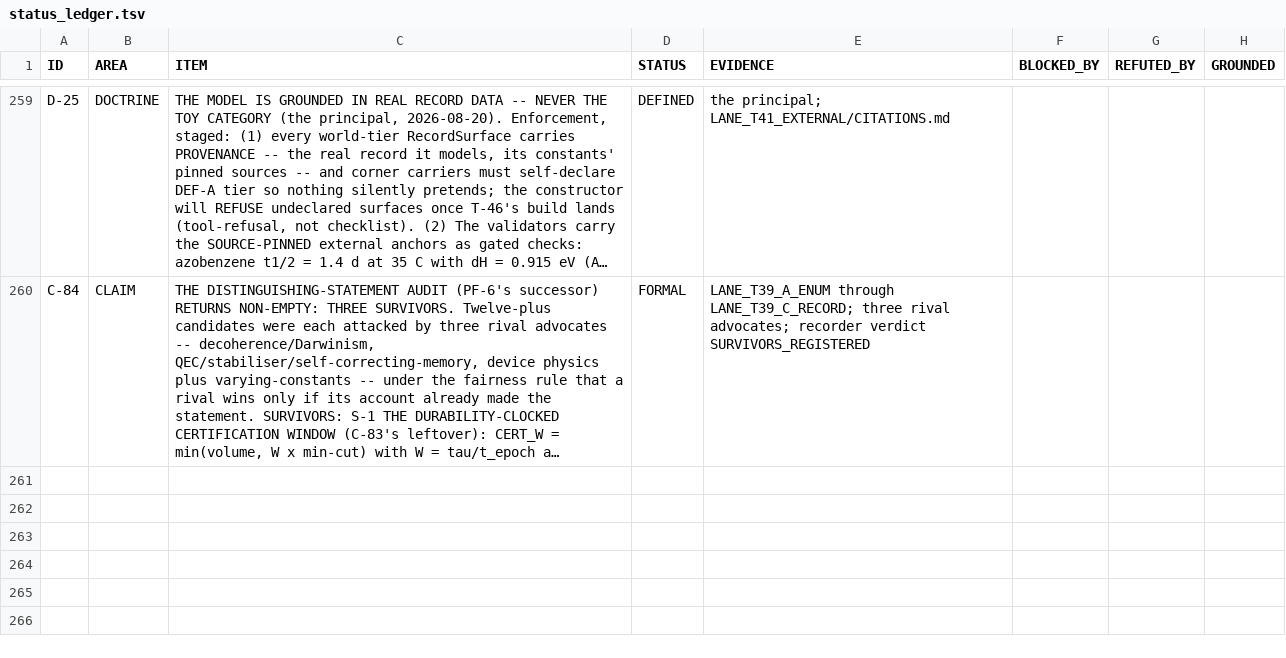
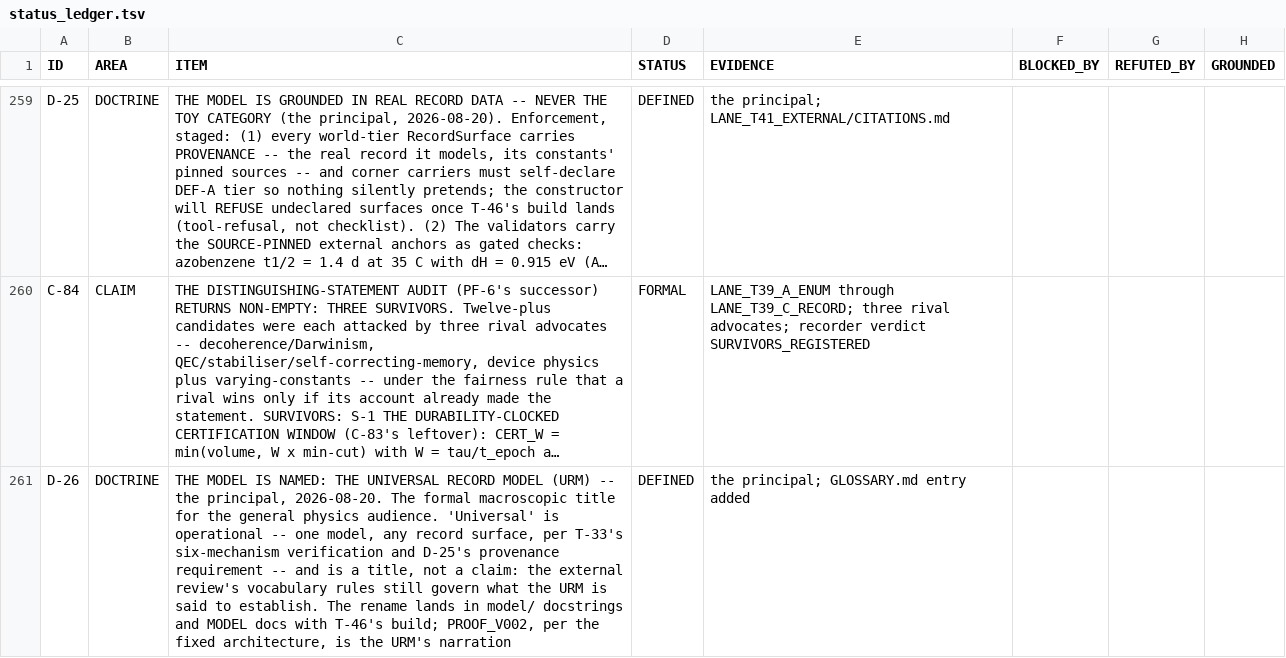
Before and after one commit to gravacle/where-atoms-come-from, a TSV file: ledger/status_ledger.tsv, drawn as a sheet; only a part is shown, gaps mark what is left out; long unchanged cells end in …; the diff names each change by its address in the sheet, - before the commit and + after, or states it on an @@ line.

```diff
--- a/ledger/status_ledger.tsv
+++ b/ledger/status_ledger.tsv
+row 261: D-26 | DOCTRINE | THE MODEL IS NAMED: THE UNIVERSAL RECORD MODEL (URM) -- the principal, 2026-08-20. The formal macroscopic title for the general physics audience. 'Universal' is operational -- one model, any record surface, per T-33's six-mechanism verification and D-25's provenance requirement -- and is a title, not a claim: the external review's vocabulary rules still govern what the URM is said to establish. The rename lands in model/ docstrings and MODEL docs with T-46's build; PROOF_V002, per the fixed architecture, is the URM's narration | DEFINED | the principal; GLOSSARY.md entry added
```
Also changed, not shown: 7 other files.
